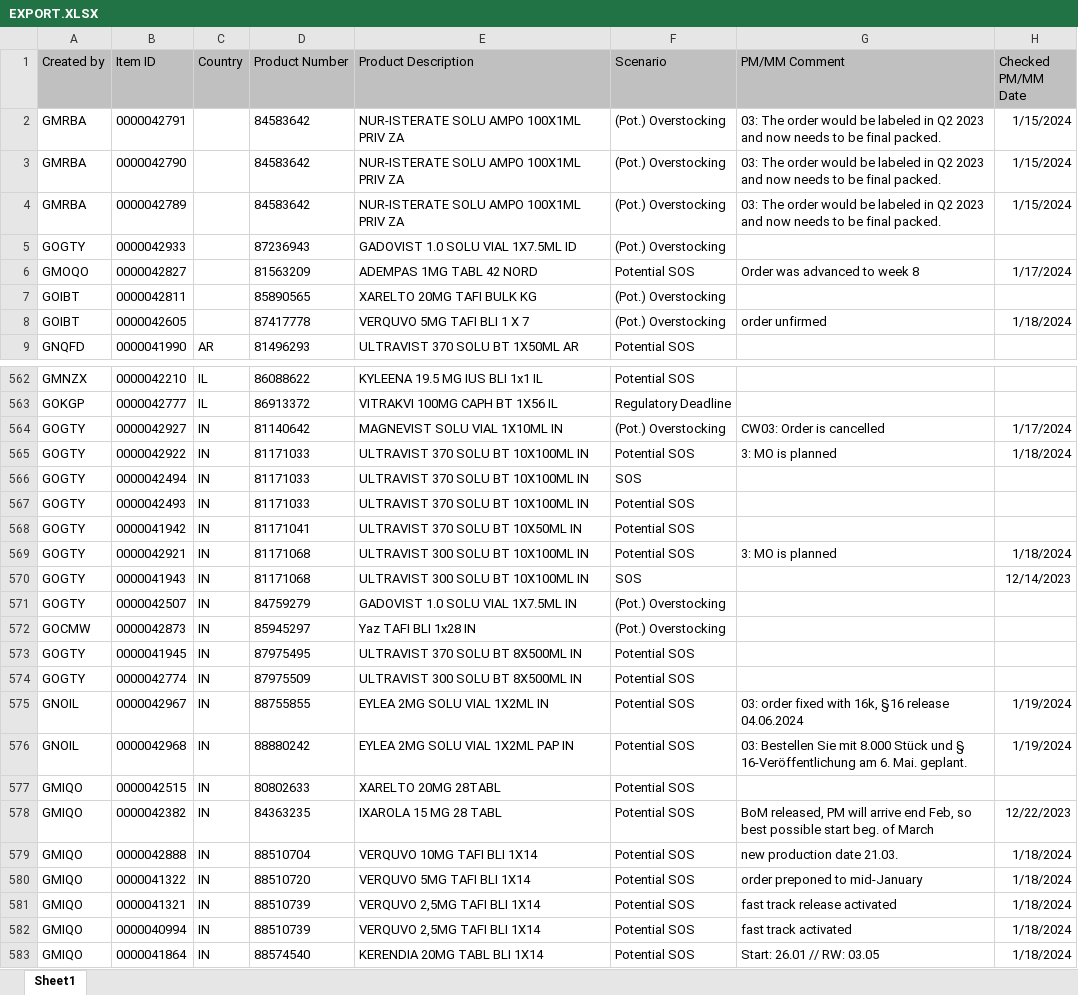
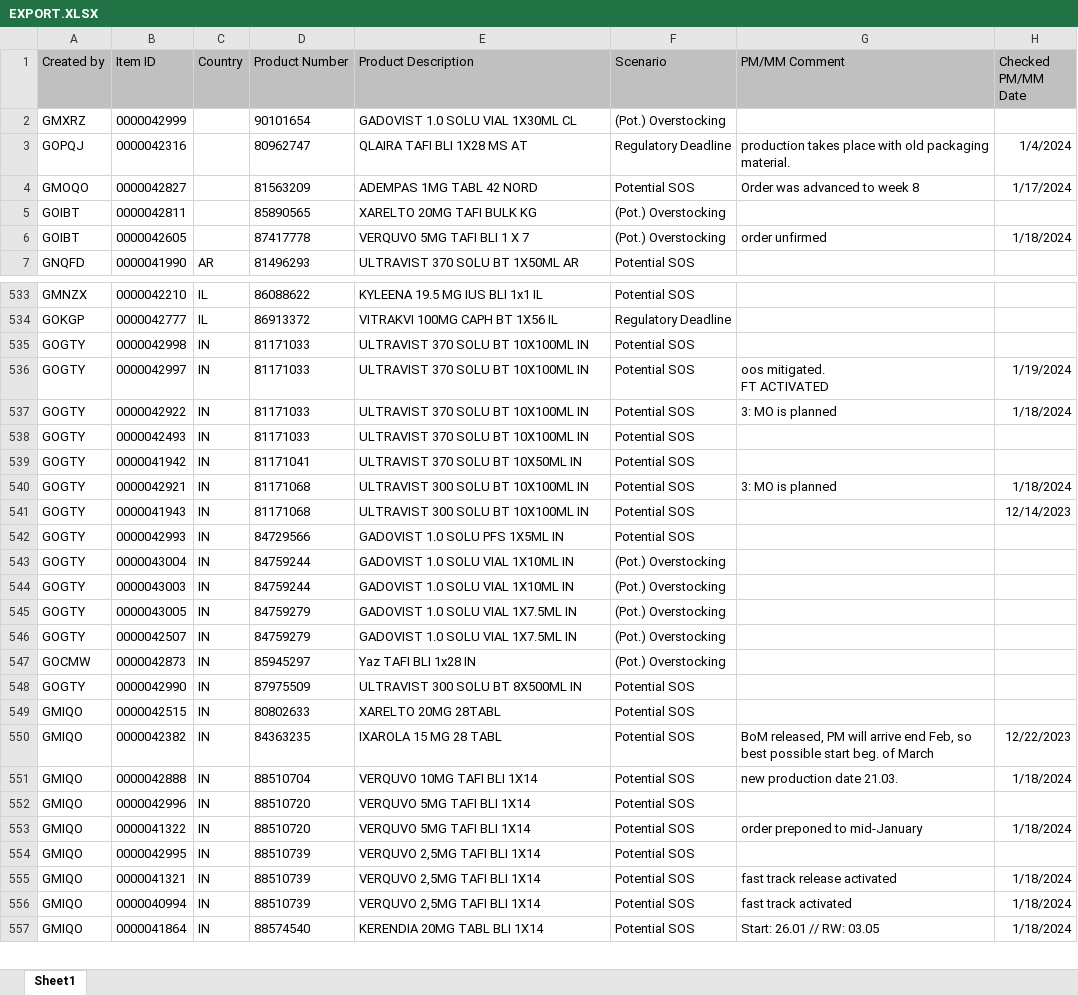
Before and after one commit to janphoenix/rct2, an Excel workbook: EXPORT.XLSX, sheet Sheet1, drawn as a sheet; only a part is shown, gaps mark what is left out; values as stored, in another font and other column widths than the file's, no borders; removed rows and columns are numbered as before the commit, all else as after; ↵ is a line break in a cell; the diff covers the shown part only; the diff names each change by its address in the sheet, - before the commit and + after, or states it on an @@ line.

Commit message:
rct upload today - john r.

```diff
--- a/EXPORT.XLSX (sheet Sheet1)
+++ b/EXPORT.XLSX (sheet Sheet1)
-row 2: GMRBA | 0000042791 |  | 84583642 | NUR-ISTERATE SOLU AMPO 100X1ML PRIV ZA | (Pot.) Overstocking | 03: The order would be labeled in Q2 2023 and now needs to be final packed. | 1/15/2024
-row 3: GMRBA | 0000042790 |  | 84583642 | NUR-ISTERATE SOLU AMPO 100X1ML PRIV ZA | (Pot.) Overstocking | 03: The order would be labeled in Q2 2023 and now needs to be final packed. | 1/15/2024
-row 4: GMRBA | 0000042789 |  | 84583642 | NUR-ISTERATE SOLU AMPO 100X1ML PRIV ZA | (Pot.) Overstocking | 03: The order would be labeled in Q2 2023 and now needs to be final packed. | 1/15/2024
-row 5: GOGTY | 0000042933 |  | 87236943 | GADOVIST 1.0 SOLU VIAL 1X7.5ML ID | (Pot.) Overstocking
+row 2: GMXRZ | 0000042999 |  | 90101654 | GADOVIST 1.0 SOLU VIAL 1X30ML CL | (Pot.) Overstocking
+row 3: GOPQJ | 0000042316 |  | 80962747 | QLAIRA TAFI BLI 1X28 MS AT | Regulatory Deadline | production takes place with old packaging material. | 1/4/2024
-row 564: GOGTY | 0000042927 | IN | 81140642 | MAGNEVIST SOLU VIAL 1X10ML IN | (Pot.) Overstocking | CW03: Order is cancelled | 1/17/2024
+row 535: GOGTY | 0000042998 | IN | 81171033 | ULTRAVIST 370 SOLU BT 10X100ML IN | Potential SOS
+row 536: GOGTY | 0000042997 | IN | 81171033 | ULTRAVIST 370 SOLU BT 10X100ML IN | Potential SOS | oos mitigated. ↵ FT ACTIVATED | 1/19/2024
-row 566: GOGTY | 0000042494 | IN | 81171033 | ULTRAVIST 370 SOLU BT 10X100ML IN | SOS
-F541 (Scenario): SOS
+F541 (Scenario): Potential SOS
+row 542: GOGTY | 0000042993 | IN | 84729566 | GADOVIST 1.0 SOLU PFS 1X5ML IN | Potential SOS
+row 543: GOGTY | 0000043004 | IN | 84759244 | GADOVIST 1.0 SOLU VIAL 1X10ML IN | (Pot.) Overstocking
+row 544: GOGTY | 0000043003 | IN | 84759244 | GADOVIST 1.0 SOLU VIAL 1X10ML IN | (Pot.) Overstocking
+row 545: GOGTY | 0000043005 | IN | 84759279 | GADOVIST 1.0 SOLU VIAL 1X7.5ML IN | (Pot.) Overstocking
-row 573: GOGTY | 0000041945 | IN | 87975495 | ULTRAVIST 370 SOLU BT 8X500ML IN | Potential SOS
-B548 (Item ID): 0000042774
+B548 (Item ID): 0000042990
-row 575: GNOIL | 0000042967 | IN | 88755855 | EYLEA 2MG SOLU VIAL 1X2ML IN | Potential SOS | 03: order fixed with 16k, §16 release 04.06.2024 | 1/19/2024
-row 576: GNOIL | 0000042968 | IN | 88880242 | EYLEA 2MG SOLU VIAL 1X2ML PAP IN | Potential SOS | 03: Bestellen Sie mit 8.000 Stück und § 16-Veröffentlichung am 6. Mai. geplant. | 1/19/2024
+row 552: GMIQO | 0000042996 | IN | 88510720 | VERQUVO 5MG TAFI BLI 1X14 | Potential SOS
+row 554: GMIQO | 0000042995 | IN | 88510739 | VERQUVO 2,5MG TAFI BLI 1X14 | Potential SOS
```
Also changed, not shown: 46 added rows, 104 removed rows and 103 edited cells elsewhere in this sheet.
